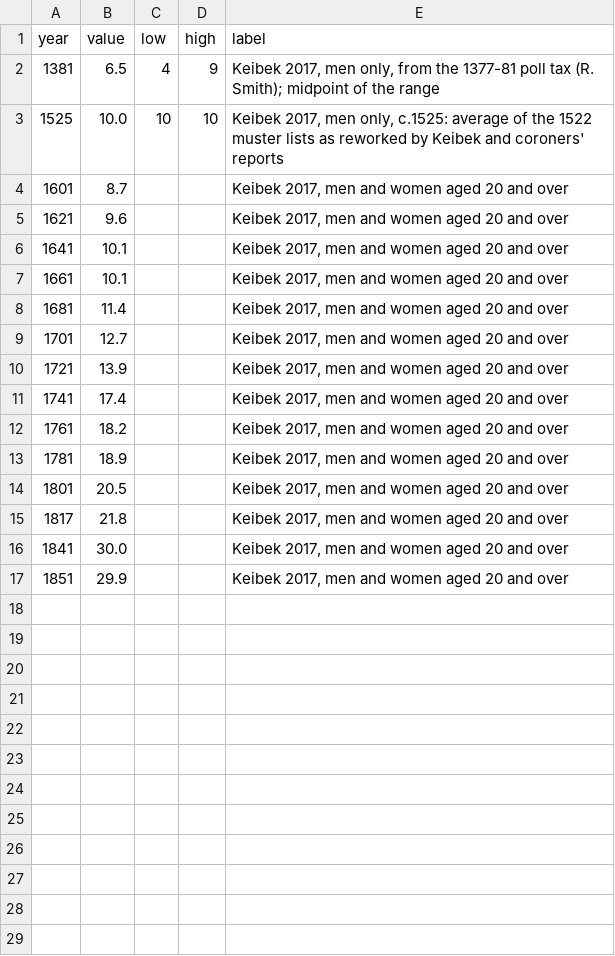
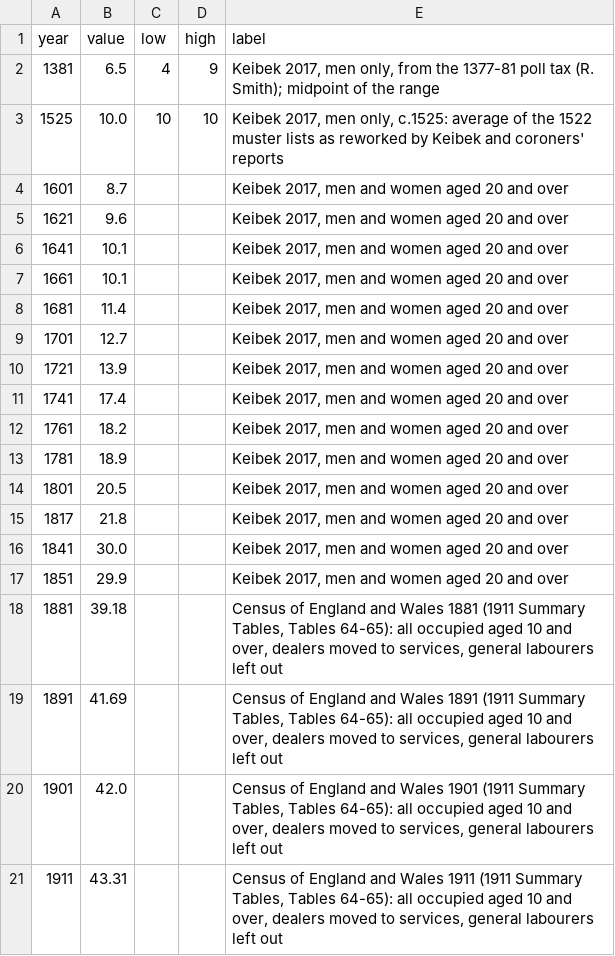
Before and after one commit to gddickinson/british-isles-oldest-buildings, a CSV file: data/curated/change/data/work_tertiary_est.csv, drawn as a sheet; the diff names each change by its address in the sheet, - before the commit and + after, or states it on an @@ line.

```diff
--- a/data/curated/change/data/work_tertiary_est.csv
+++ b/data/curated/change/data/work_tertiary_est.csv
+row 18: 1881 | 39.18 |  |  | Census of England and Wales 1881 (1911 Summary Tables, Tables 64-65): all occupied aged 10 and over, dealers moved to services, general labourers left out
+row 19: 1891 | 41.69 |  |  | Census of England and Wales 1891 (1911 Summary Tables, Tables 64-65): all occupied aged 10 and over, dealers moved to services, general labourers left out
+row 20: 1901 | 42.0 |  |  | Census of England and Wales 1901 (1911 Summary Tables, Tables 64-65): all occupied aged 10 and over, dealers moved to services, general labourers left out
+row 21: 1911 | 43.31 |  |  | Census of England and Wales 1911 (1911 Summary Tables, Tables 64-65): all occupied aged 10 and over, dealers moved to services, general labourers left out
```
Also changed, not shown: data/curated/change/data/work_primary_est.csv, data/curated/change/data/work_secondary_est.csv, 12 other files.
